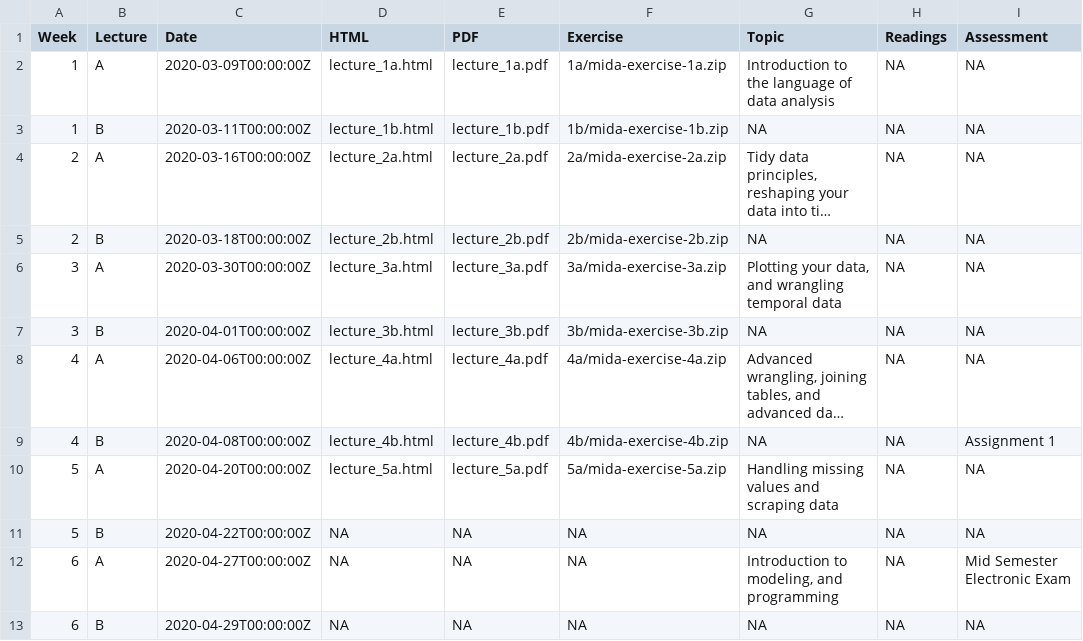
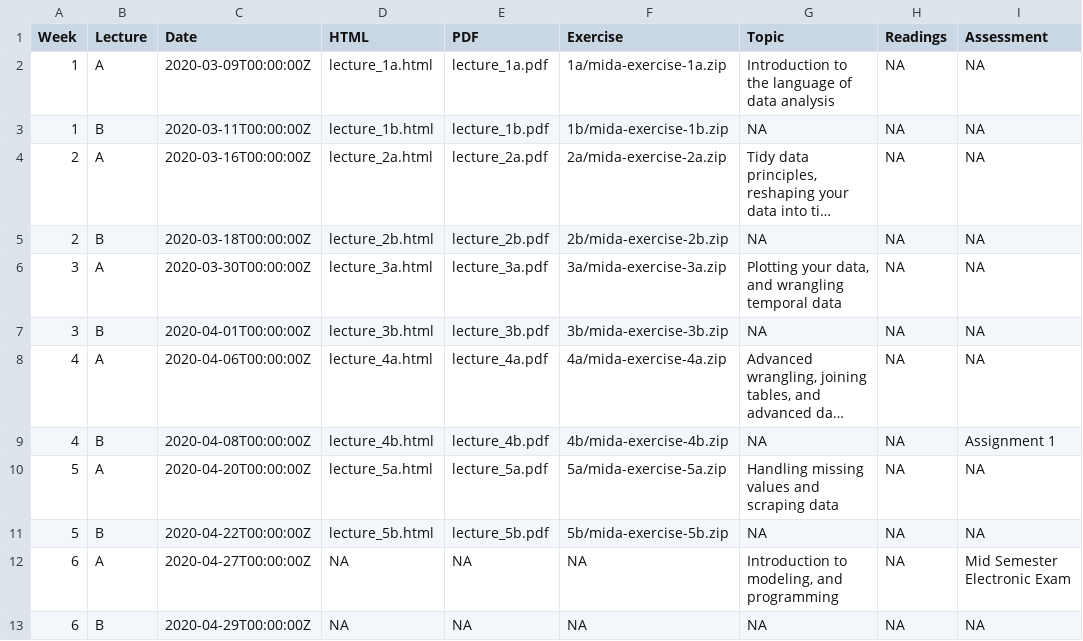
Before and after one commit to srkobakian/mida, a CSV file: docs/materials/schedule.csv, drawn as a sheet; only a part is shown; long unchanged cells end in ….

Commit message:
update schedule

```diff
--- a/docs/materials/schedule.csv
+++ b/docs/materials/schedule.csv
@@ -10,3 +10,3 @@ Week,Lecture,Date,HTML,PDF,Exercise,Topic,Readings,Assessment
 5,A,2020-04-20T00:00:00Z,lecture_5a.html,lecture_5a.pdf,5a/mida-exercise-5a.zip,Handling missing values and scraping data,NA,NA
-5,B,2020-04-22T00:00:00Z,NA,NA,NA,NA,NA,NA
+5,B,2020-04-22T00:00:00Z,lecture_5b.html,lecture_5b.pdf,5b/mida-exercise-5b.zip,NA,NA,NA
 6,A,2020-04-27T00:00:00Z,NA,NA,NA,"Introduction to modeling, and programming",NA,Mid Semester Electronic Exam
```
Also changed, not shown: materials/schedule.csv, 1 other file.
